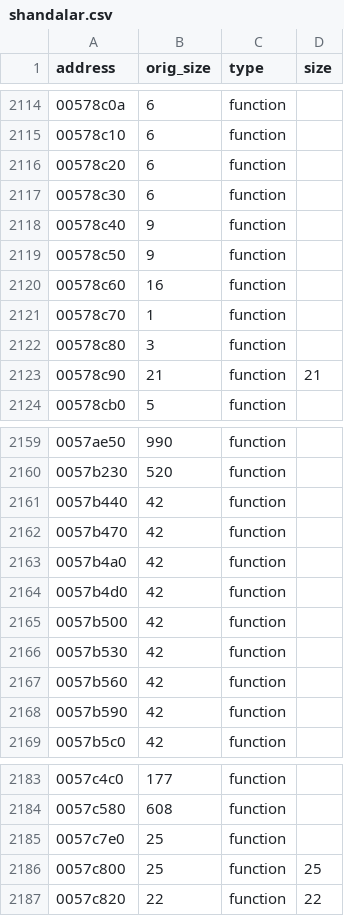
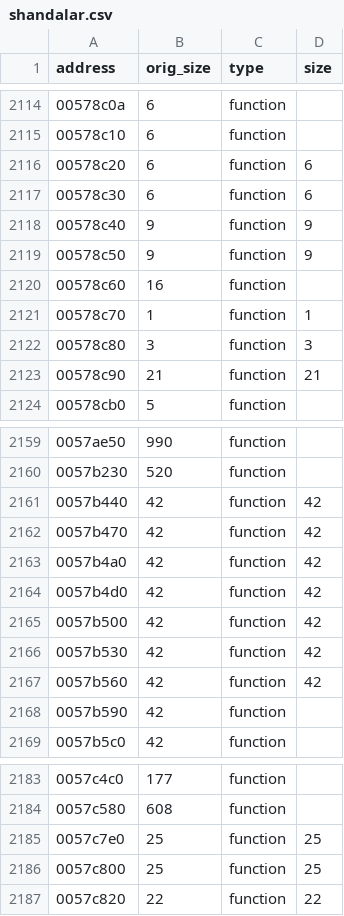
Before and after one commit to rlerrr/shandalar-decomp, a CSV file: Ghidra/shandalar.csv, drawn as a sheet; only a part is shown, gaps mark what is left out.

Commit message:
Reorganize optimized shandalar functions

```diff
--- a/Ghidra/shandalar.csv
+++ b/Ghidra/shandalar.csv
@@ -2115,9 +2115,9 @@ address,orig_size,type,size
 00578c10,6,function,
-00578c20,6,function,
-00578c30,6,function,
-00578c40,9,function,
-00578c50,9,function,
+00578c20,6,function,6
+00578c30,6,function,6
+00578c40,9,function,9
+00578c50,9,function,9
 00578c60,16,function,
-00578c70,1,function,
-00578c80,3,function,
+00578c70,1,function,1
+00578c80,3,function,3
 00578c90,21,function,21
@@ -2160,9 +2160,9 @@ address,orig_size,type,size
 0057b230,520,function,
-0057b440,42,function,
-0057b470,42,function,
-0057b4a0,42,function,
-0057b4d0,42,function,
-0057b500,42,function,
-0057b530,42,function,
-0057b560,42,function,
+0057b440,42,function,42
+0057b470,42,function,42
+0057b4a0,42,function,42
+0057b4d0,42,function,42
+0057b500,42,function,42
+0057b530,42,function,42
+0057b560,42,function,42
 0057b590,42,function,
@@ -2184,3 +2184,3 @@ address,orig_size,type,size
 0057c580,608,function,
-0057c7e0,25,function,
+0057c7e0,25,function,25
 0057c800,25,function,25
```
Also changed, not shown: 12 other files.
